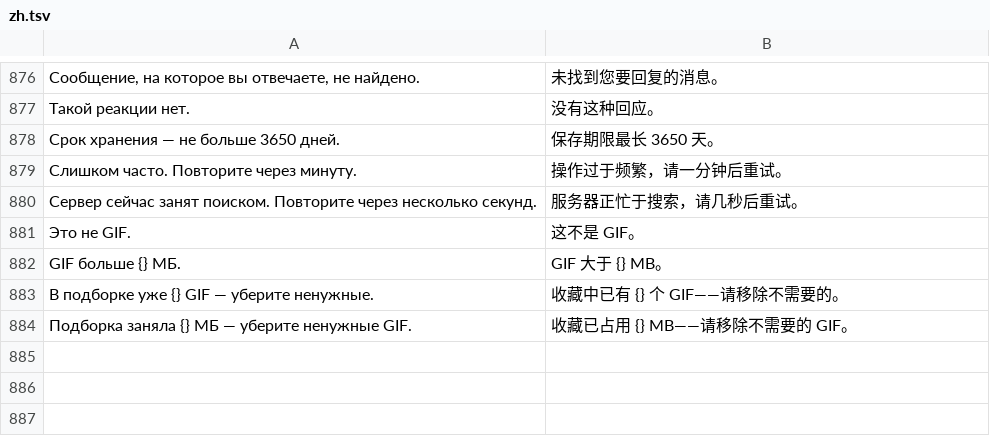
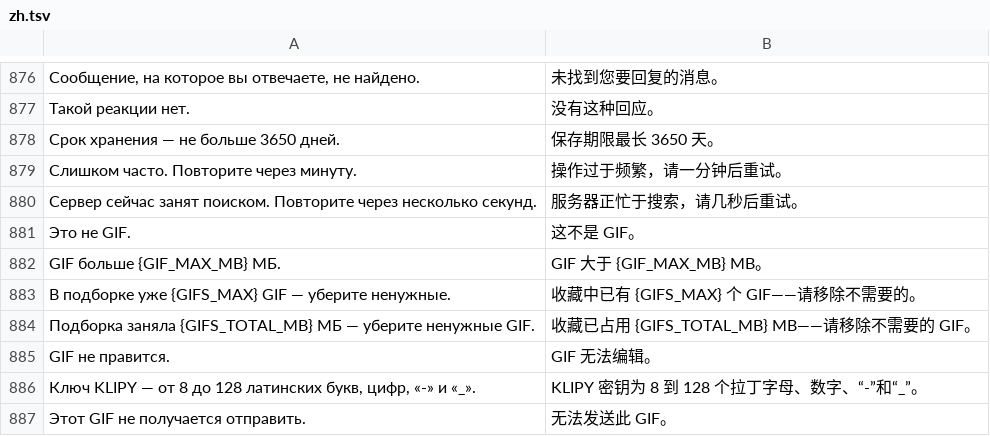
Before and after one commit to Starevg02/pult, a TSV file: crates/pult-core/src/l10n/zh.tsv, drawn as a sheet; only a part is shown, gaps mark what is left out; removed rows and columns are numbered as before the commit, all else as after; the diff names each change by its address in the sheet, - before the commit and + after, or states it on an @@ line.

Commit message:
Translate GIF and KLIPY server messages (en, zh)

```diff
--- a/crates/pult-core/src/l10n/zh.tsv
+++ b/crates/pult-core/src/l10n/zh.tsv
-row 882: GIF больше {} МБ. | GIF 大于 {} MB。
+row 882: GIF больше {GIF_MAX_MB} МБ. | GIF 大于 {GIF_MAX_MB} MB。
-A883: В подборке уже {} GIF — уберите ненужные.
+A883: В подборке уже {GIFS_MAX} GIF — уберите ненужные.
-B883: 收藏中已有 {} 个 GIF——请移除不需要的。
+B883: 收藏中已有 {GIFS_MAX} 个 GIF——请移除不需要的。
-row 884: Подборка заняла {} МБ — уберите ненужные GIF. | 收藏已占用 {} MB——请移除不需要的 GIF。
+row 884: Подборка заняла {GIFS_TOTAL_MB} МБ — уберите ненужные GIF. | 收藏已占用 {GIFS_TOTAL_MB} MB——请移除不需要的 GIF。
+row 885: GIF не правится. | GIF 无法编辑。
+row 886: Ключ KLIPY — от 8 до 128 латинских букв, цифр, «-» и «_». | KLIPY 密钥为 8 到 128 个拉丁字母、数字、“-”和“_”。
+row 887: Этот GIF не получается отправить. | 无法发送此 GIF。
```
Also changed, not shown: crates/pult-core/src/l10n/en.tsv.
